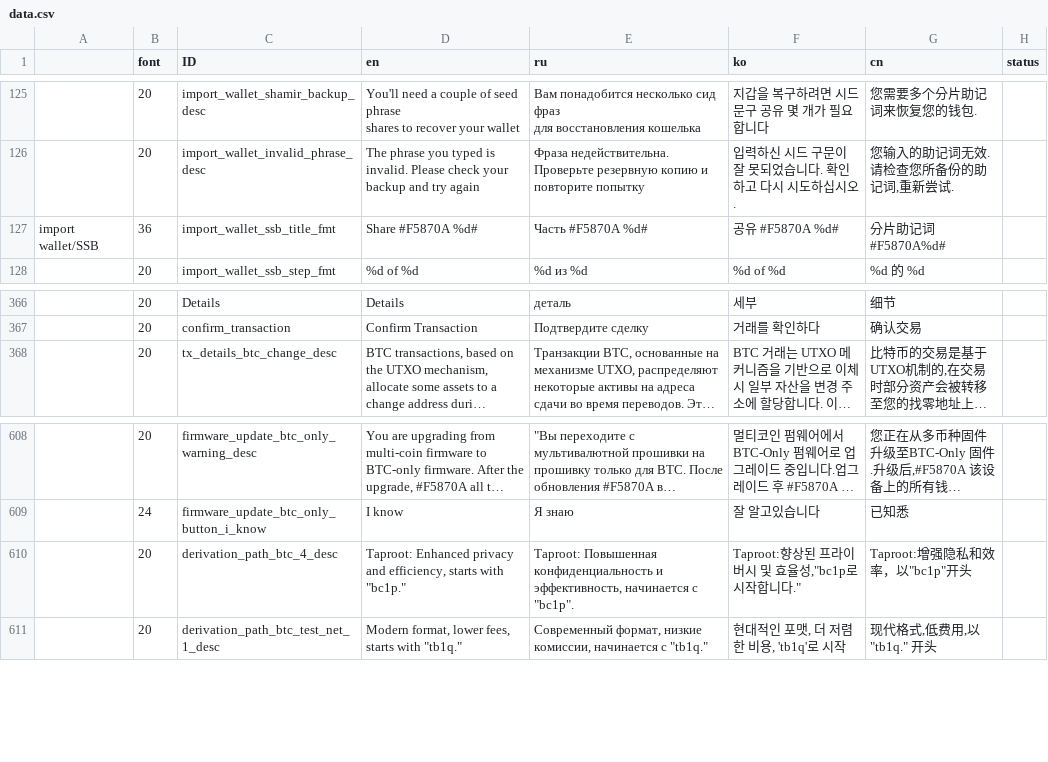
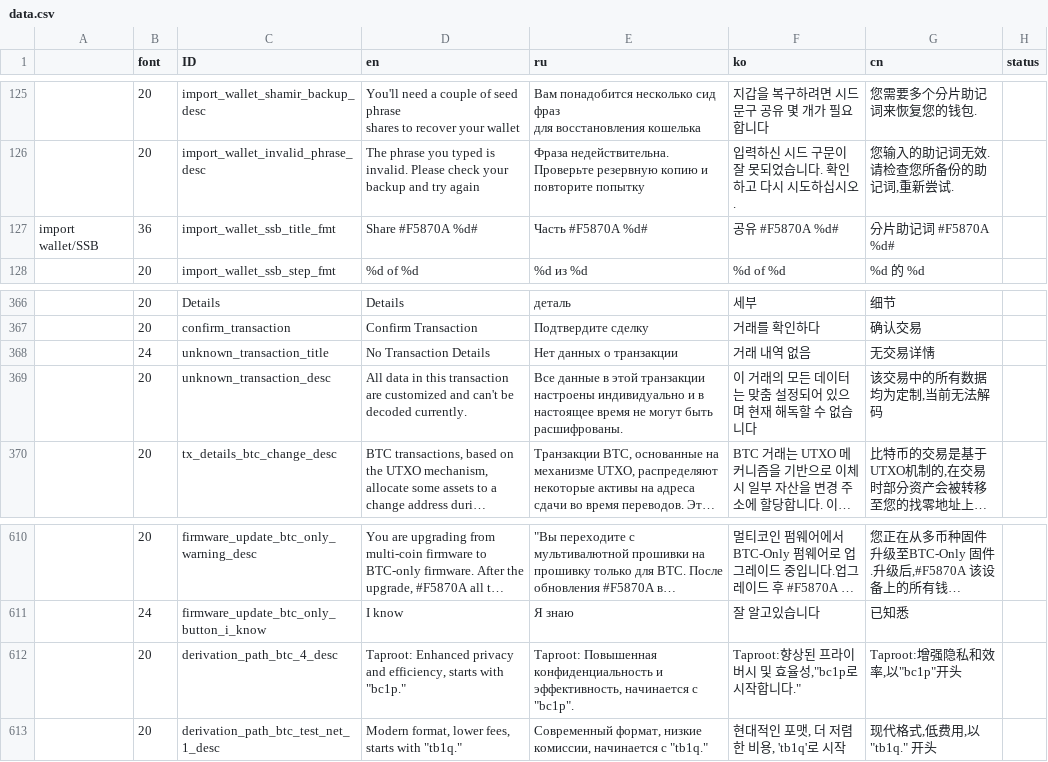
Before and after one commit to KeystoneHQ/keystone3-firmware, a CSV file: src/ui/lv_i18n/data.csv, drawn as a sheet; only a part is shown, gaps mark what is left out; long unchanged cells end in …; addresses are those after the commit; the diff names each change by its address in the sheet, - before the commit and + after, or states it on an @@ line.

Commit message:
fix transaction ui bugs

```diff
--- a/src/ui/lv_i18n/data.csv
+++ b/src/ui/lv_i18n/data.csv
-G127 (cn): 分片助记词 #F5870A%d#
+G127 (cn): 分片助记词 #F5870A %d#
+row 368:  | 24 | unknown_transaction_title | No Transaction Details | Нет данных о транзакции | 거래 내역 없음 | 无交易详情
+row 369:  | 20 | unknown_transaction_desc | All data in this transaction are customized and can't be decoded currently. | Все данные в этой транзакции настроены индивидуально и в настоящее время не могут быть расшифрованы. | 이 거래의 모든 데이터는 맞춤 설정되어 있으며 현재 해독할 수 없습니다 | 该交易中的所有数据均为定制,当前无法解码
-G612 (cn): Taproot:增强隐私和效率，以"bc1p"开头
+G612 (cn): Taproot:增强隐私和效率,以"bc1p"开头
```
Also changed, not shown: 7 other files.
